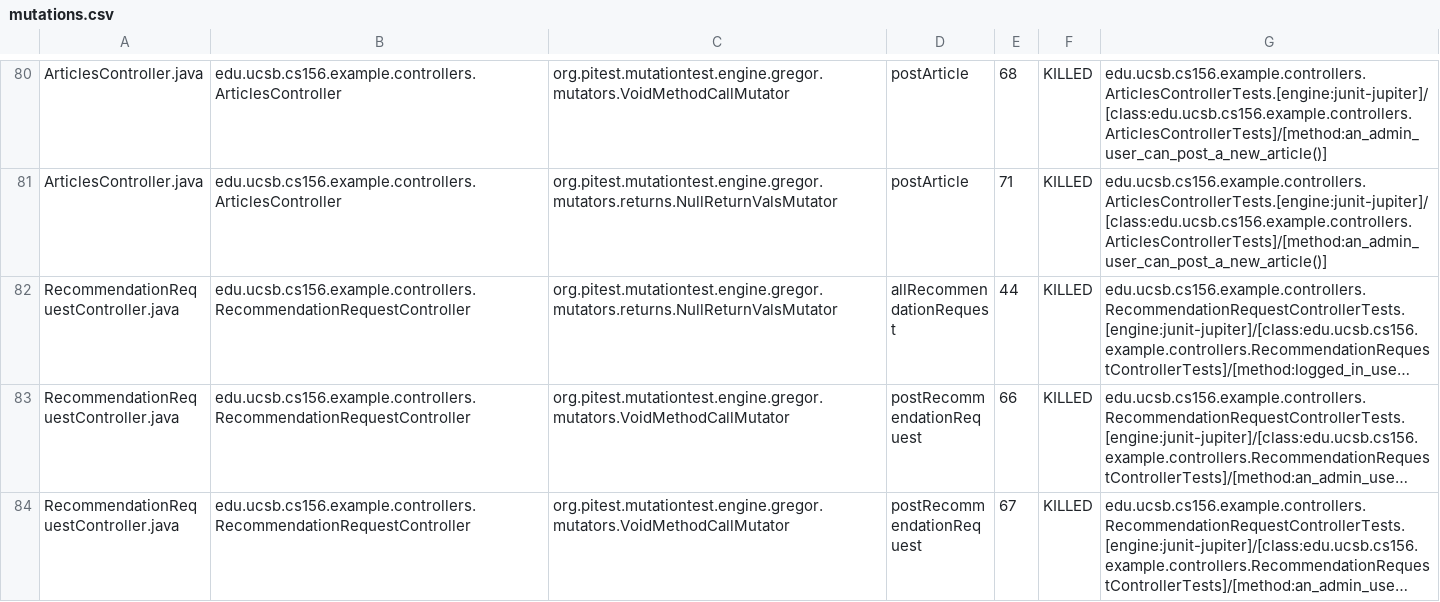
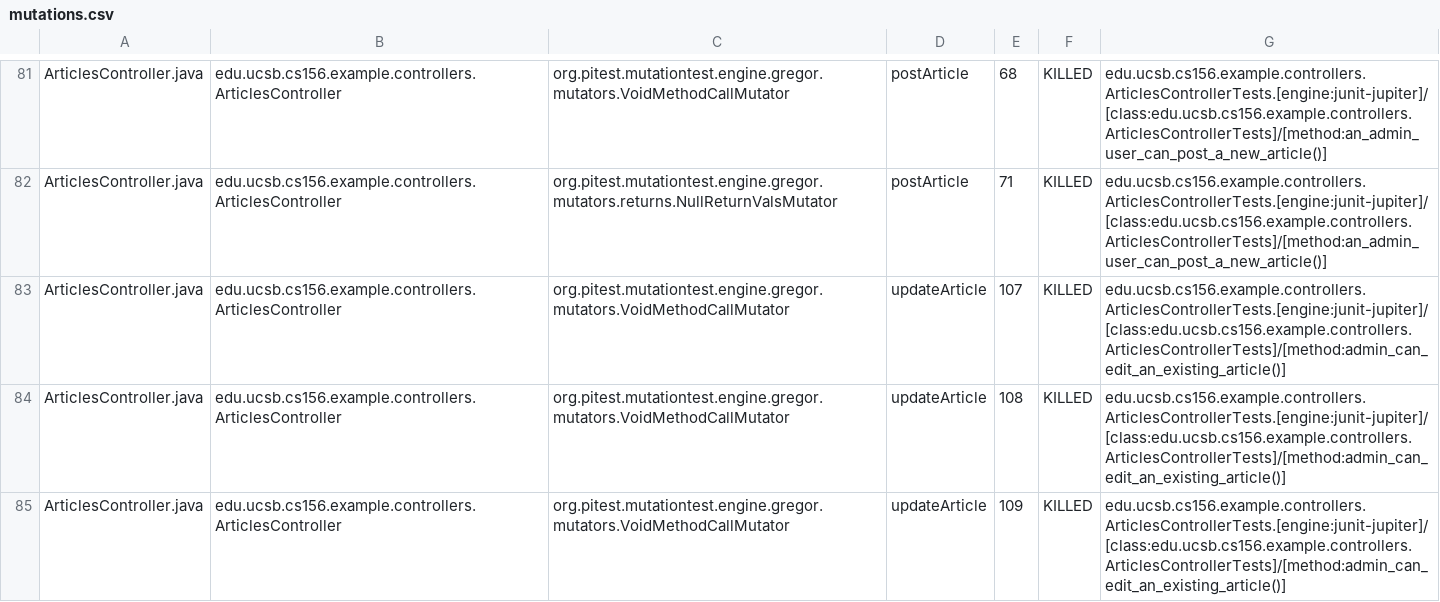
Before and after one commit to ucsb-cs156-f23/team02-f23-7pm-4, a CSV file: pitest/mutations.csv, drawn as a sheet; only a part is shown, gaps mark what is left out; the shorter side is filled out with more unchanged rows; long unchanged cells end in …; the diff covers the shown part only.

Commit message:
Deploying to gh-pages from @ ucsb-cs156-f23/team02-f23-7pm-4@292e79ed08d7133917df7fcbd361ff74365da17a 🚀

```diff
--- a/pitest/mutations.csv
+++ b/pitest/mutations.csv
@@ -81 +82,4 @@ ArticlesController.java,edu.ucsb.cs156.example.controllers.ArticlesController,or
 ArticlesController.java,edu.ucsb.cs156.example.controllers.ArticlesController,org.pitest.mutationtest.engine.gregor.mutators.returns.NullReturnValsMutator,postArticle,71,KILLED,edu.ucsb.cs156.example.controllers.ArticlesControllerTests.[engine:junit-jupiter]/[class:edu.ucsb.cs156.example.controllers.ArticlesControllerTests]/[method:an_admin_user_can_post_a_new_article()]
+ArticlesController.java,edu.ucsb.cs156.example.controllers.ArticlesController,org.pitest.mutationtest.engine.gregor.mutators.VoidMethodCallMutator,updateArticle,107,KILLED,edu.ucsb.cs156.example.controllers.ArticlesControllerTests.[engine:junit-jupiter]/[class:edu.ucsb.cs156.example.controllers.ArticlesControllerTests]/[method:admin_can_edit_an_existing_article()]
+ArticlesController.java,edu.ucsb.cs156.example.controllers.ArticlesController,org.pitest.mutationtest.engine.gregor.mutators.VoidMethodCallMutator,updateArticle,108,KILLED,edu.ucsb.cs156.example.controllers.ArticlesControllerTests.[engine:junit-jupiter]/[class:edu.ucsb.cs156.example.controllers.ArticlesControllerTests]/[method:admin_can_edit_an_existing_article()]
+ArticlesController.java,edu.ucsb.cs156.example.controllers.ArticlesController,org.pitest.mutationtest.engine.gregor.mutators.VoidMethodCallMutator,updateArticle,109,KILLED,edu.ucsb.cs156.example.controllers.ArticlesControllerTests.[engine:junit-jupiter]/[class:edu.ucsb.cs156.example.controllers.ArticlesControllerTests]/[method:admin_can_edit_an_existing_article()]
```
Also changed, not shown: 4 added rows elsewhere in this file, 18 other files.
